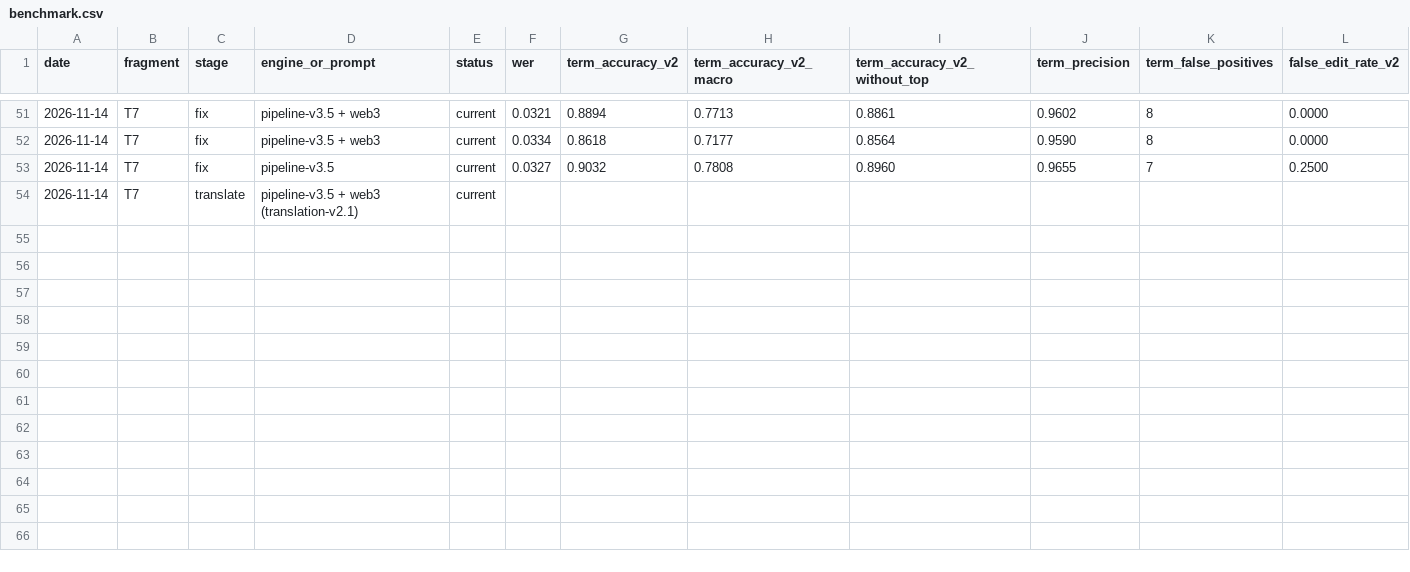
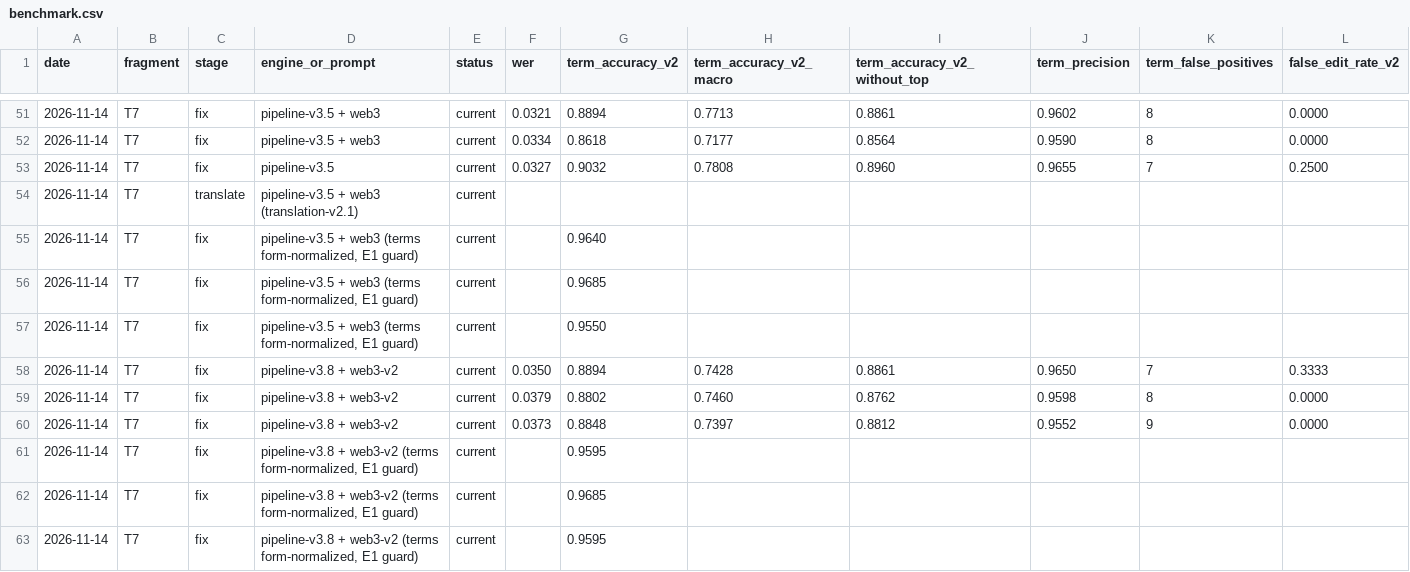
Before and after one commit to AKulikou/talk-autopsy, a CSV file: results/benchmark.csv, drawn as a sheet; only a part is shown, gaps mark what is left out; rows hold the shown columns only; the diff names each change by its address in the sheet, - before the commit and + after, or states it on an @@ line.

```diff
--- a/results/benchmark.csv
+++ b/results/benchmark.csv
+row 55: 2026-11-14 | T7 | fix | pipeline-v3.5 + web3 (terms form-normalized, E1 guard) | current |  | 0.9640
+row 56: 2026-11-14 | T7 | fix | pipeline-v3.5 + web3 (terms form-normalized, E1 guard) | current |  | 0.9685
+row 57: 2026-11-14 | T7 | fix | pipeline-v3.5 + web3 (terms form-normalized, E1 guard) | current |  | 0.9550
+row 58: 2026-11-14 | T7 | fix | pipeline-v3.8 + web3-v2 | current | 0.0350 | 0.8894 | 0.7428 | 0.8861 | 0.9650 | 7 | 0.3333
+row 59: 2026-11-14 | T7 | fix | pipeline-v3.8 + web3-v2 | current | 0.0379 | 0.8802 | 0.7460 | 0.8762 | 0.9598 | 8 | 0.0000
+row 60: 2026-11-14 | T7 | fix | pipeline-v3.8 + web3-v2 | current | 0.0373 | 0.8848 | 0.7397 | 0.8812 | 0.9552 | 9 | 0.0000
+row 61: 2026-11-14 | T7 | fix | pipeline-v3.8 + web3-v2 (terms form-normalized, E1 guard) | current |  | 0.9595
+row 62: 2026-11-14 | T7 | fix | pipeline-v3.8 + web3-v2 (terms form-normalized, E1 guard) | current |  | 0.9685
+row 63: 2026-11-14 | T7 | fix | pipeline-v3.8 + web3-v2 (terms form-normalized, E1 guard) | current |  | 0.9595
```
Also changed, not shown: 2 other files.
